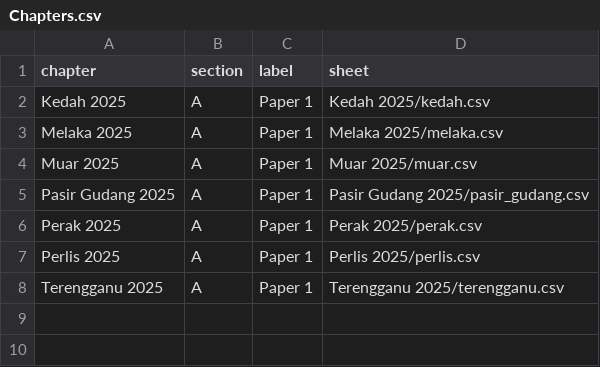
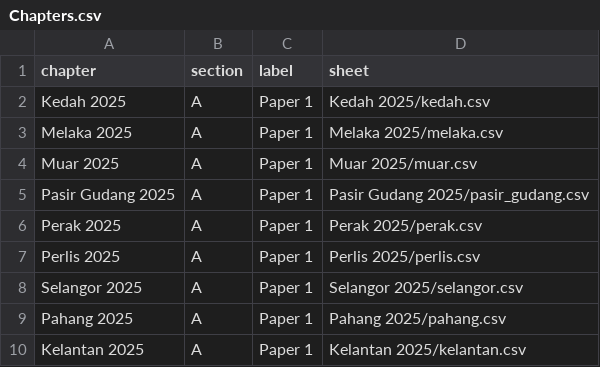
Before and after one commit to nobody0619/SPM-SC, a CSV file: Chapters.csv, drawn as a sheet.

Commit message:
Add files via upload

```diff
--- a/Chapters.csv
+++ b/Chapters.csv
@@ -7,2 +7,4 @@ Perak 2025,A,Paper 1,Perak 2025/perak.csv
 Perlis 2025,A,Paper 1,Perlis 2025/perlis.csv
-Terengganu 2025,A,Paper 1,Terengganu 2025/terengganu.csv
+Selangor 2025,A,Paper 1,Selangor 2025/selangor.csv
+Pahang 2025,A,Paper 1,Pahang 2025/pahang.csv
+Kelantan 2025,A,Paper 1,Kelantan 2025/kelantan.csv
```
